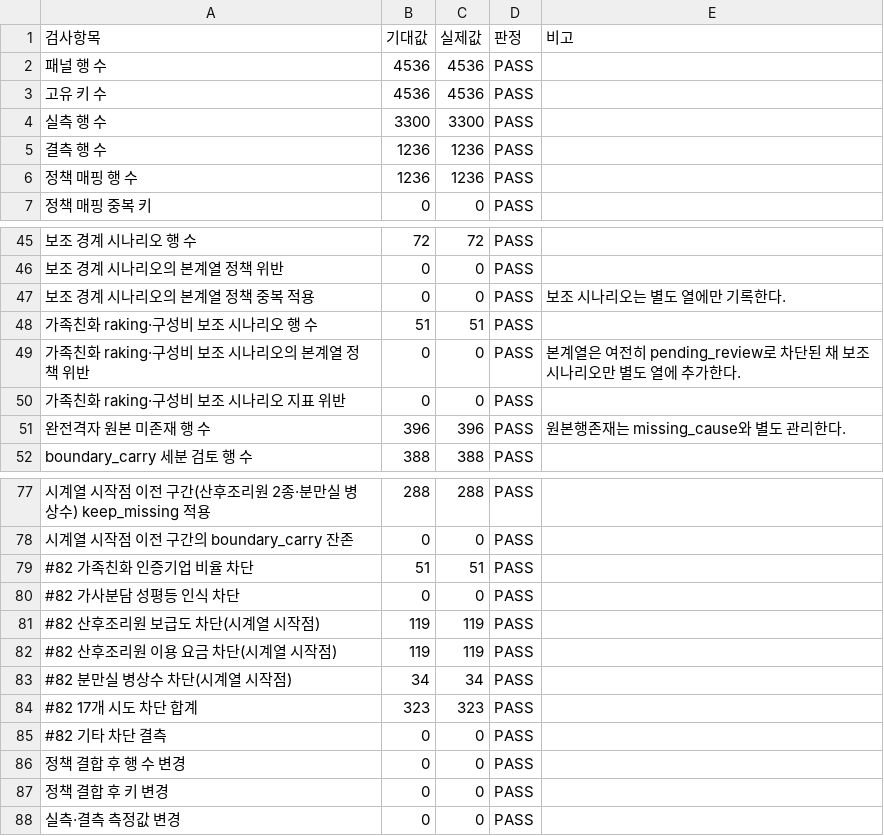
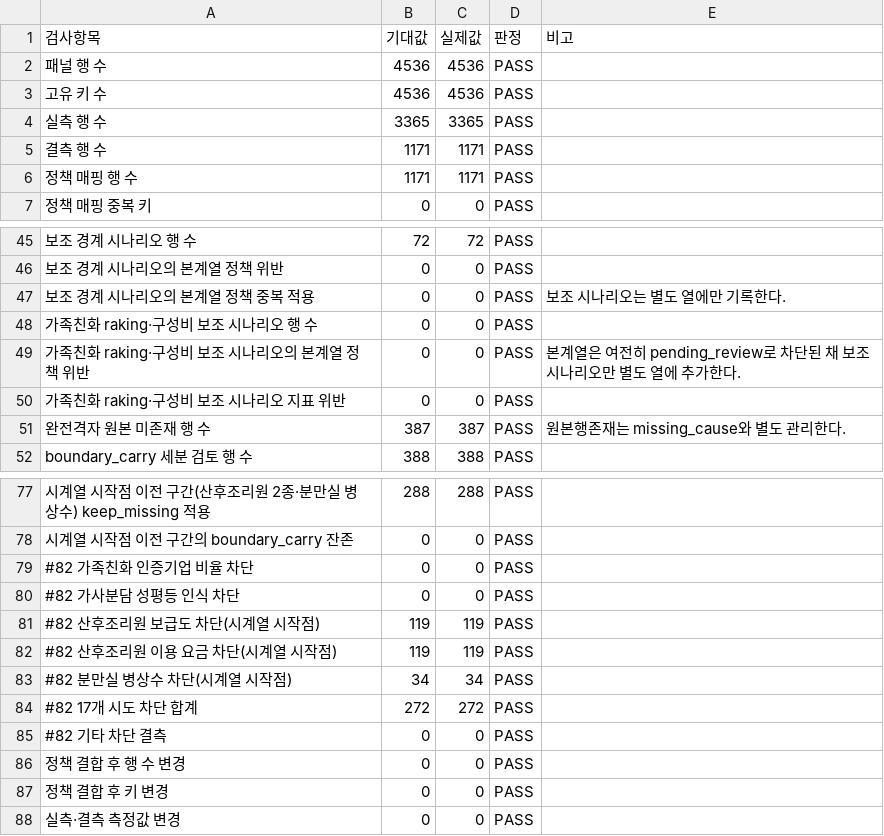
Before and after one commit to JungYeoni/yumocha, a CSV file: reports/20260804_구조환경지표_결측정책_매핑_QA.csv, drawn as a sheet; only a part is shown, gaps mark what is left out; the diff covers the shown part only; the diff names each change by its address in the sheet, - before the commit and + after, or states it on an @@ line.

```diff
--- a/reports/20260804_구조환경지표_결측정책_매핑_QA.csv
+++ b/reports/20260804_구조환경지표_결측정책_매핑_QA.csv
-B4 (기대값): 3300
+B4 (기대값): 3365
-C4 (실제값): 3300
+C4 (실제값): 3365
-B5:B6 (기대값): 1236
+B5:B6 (기대값): 1171
-C5:C6 (실제값): 1236
+C5:C6 (실제값): 1171
-B48 (기대값): 51
+B48 (기대값): 0
-C48 (실제값): 51
+C48 (실제값): 0
-B51 (기대값): 396
+B51 (기대값): 387
-C51 (실제값): 396
+C51 (실제값): 387
-B79 (기대값): 51
+B79 (기대값): 0
-C79 (실제값): 51
+C79 (실제값): 0
-B84 (기대값): 323
+B84 (기대값): 272
-C84 (실제값): 323
+C84 (실제값): 272
```
Also changed, not shown: 24 edited cells elsewhere in this file, reports/20260804_가족친화_공식원본_메타데이터.csv, reports/20260805_구조환경지표_결측정책_전수매핑_최신화.csv, 19 other files.
